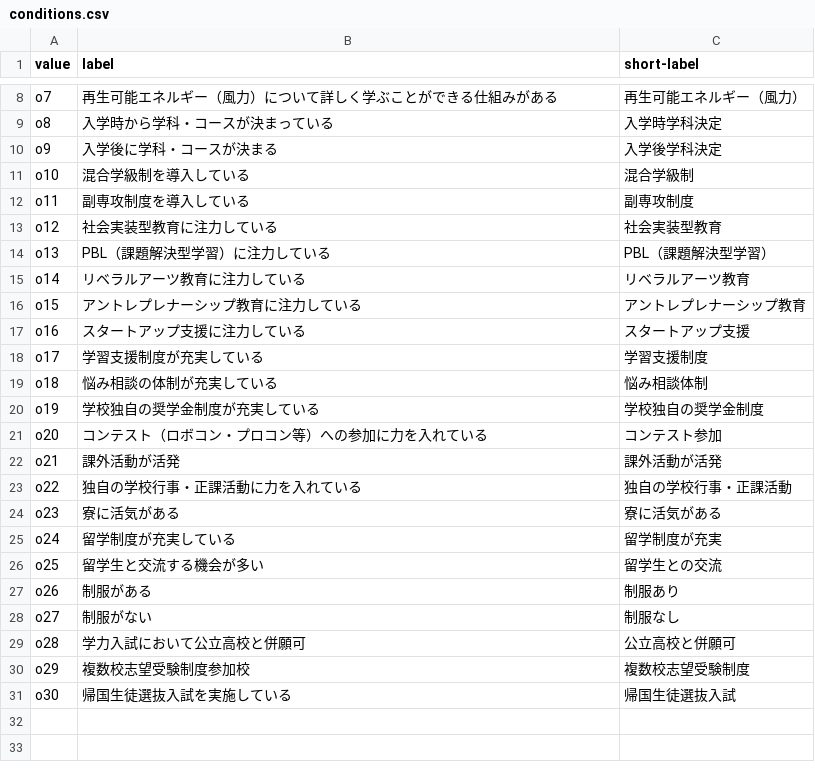
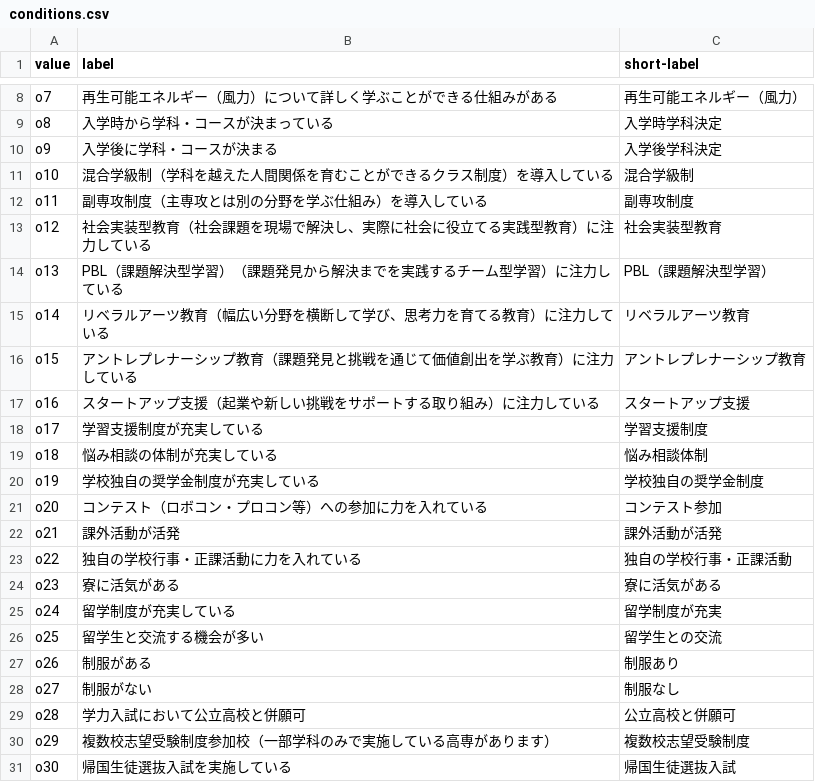
Before and after one commit to ochi373/kosen-kensaku, a CSV file: apps/web/src/data/conditions.csv, drawn as a sheet; only a part is shown, gaps mark what is left out.

```diff
--- a/apps/web/src/data/conditions.csv
+++ b/apps/web/src/data/conditions.csv
@@ -10,9 +10,9 @@ o8,入学時から学科・コースが決まっている,入学時学科決定
 o9,入学後に学科・コースが決まる,入学後学科決定
-o10,混合学級制を導入している,混合学級制
-o11,副専攻制度を導入している,副専攻制度
-o12,社会実装型教育に注力している,社会実装型教育
-o13,PBL（課題解決型学習）に注力している,PBL（課題解決型学習）
-o14,リベラルアーツ教育に注力している,リベラルアーツ教育
-o15,アントレプレナーシップ教育に注力している,アントレプレナーシップ教育
-o16,スタートアップ支援に注力している,スタートアップ支援
+o10,混合学級制（学科を越えた人間関係を育むことができるクラス制度）を導入している,混合学級制
+o11,副専攻制度（主専攻とは別の分野を学ぶ仕組み）を導入している,副専攻制度
+o12,社会実装型教育（社会課題を現場で解決し、実際に社会に役立てる実践型教育）に注力している,社会実装型教育
+o13,PBL（課題解決型学習）（課題発見から解決までを実践するチーム型学習）に注力している,PBL（課題解決型学習）
+o14,リベラルアーツ教育（幅広い分野を横断して学び、思考力を育てる教育）に注力している,リベラルアーツ教育
+o15,アントレプレナーシップ教育（課題発見と挑戦を通じて価値創出を学ぶ教育）に注力している,アントレプレナーシップ教育
+o16,スタートアップ支援（起業や新しい挑戦をサポートする取り組み）に注力している,スタートアップ支援
 o17,学習支援制度が充実している,学習支援制度
@@ -29,3 +29,3 @@ o27,制服がない,制服なし
 o28,学力入試において公立高校と併願可,公立高校と併願可
-o29,複数校志望受験制度参加校,複数校志望受験制度
+o29,複数校志望受験制度参加校（一部学科のみで実施している高専があります）,複数校志望受験制度
 o30,帰国生徒選抜入試を実施している,帰国生徒選抜入試
```
Also changed, not shown: apps/web/src/data/kosen.csv.
